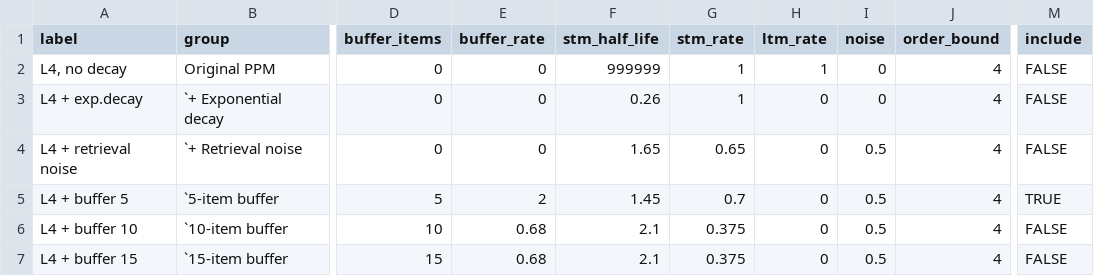
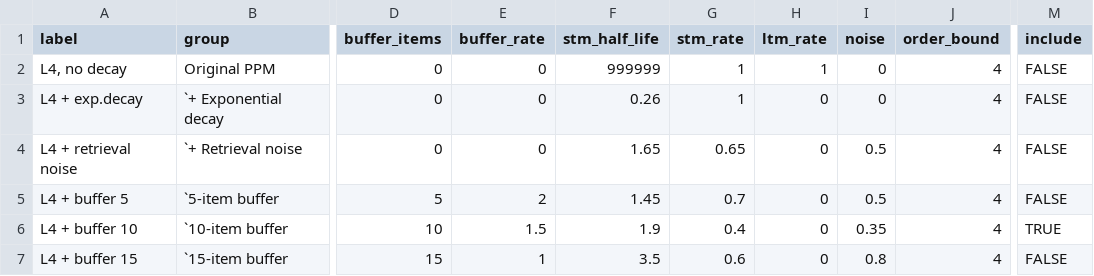
Before and after one commit to pmcharrison/pdec-analysis-2, a CSV file: input/ppm-spec.csv, drawn as a sheet; only a part is shown, gaps mark what is left out; the diff names each change by its address in the sheet, - before the commit and + after, or states it on an @@ line.

Commit message:
Further optimisations

```diff
--- a/input/ppm-spec.csv
+++ b/input/ppm-spec.csv
-M5 (include): TRUE
+M5 (include): FALSE
-E6 (buffer_rate): 0.68
+E6 (buffer_rate): 1.5
-F6 (stm_half_life): 2.1
+F6 (stm_half_life): 1.9
-G6 (stm_rate): 0.375
+G6 (stm_rate): 0.4
-I6 (noise): 0.5
+I6 (noise): 0.35
-M6 (include): FALSE
+M6 (include): TRUE
-E7 (buffer_rate): 0.68
+E7 (buffer_rate): 1
-F7 (stm_half_life): 2.1
+F7 (stm_half_life): 3.5
-G7 (stm_rate): 0.375
+G7 (stm_rate): 0.6
-I7 (noise): 0.5
+I7 (noise): 0.8
```
